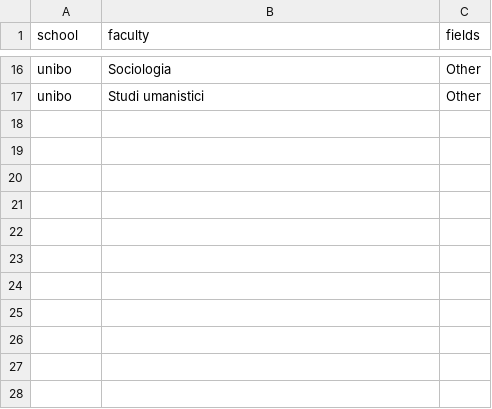
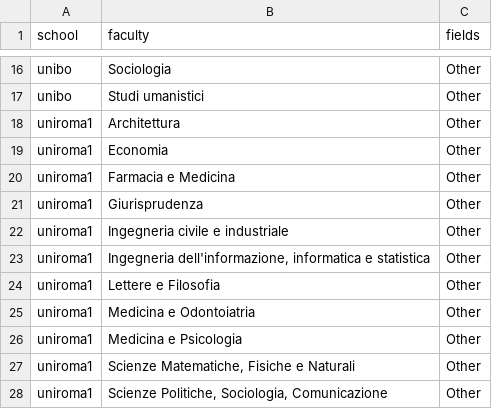
Before and after one commit to duboisa1/Education4Climate-Italy, a CSV file: data/faculties_to_fields.csv, drawn as a sheet; only a part is shown, gaps mark what is left out.

```diff
--- a/data/faculties_to_fields.csv
+++ b/data/faculties_to_fields.csv
@@ -17 +17,12 @@ unibo,"Sociologia",Other
 unibo,"Studi umanistici",Other
+uniroma1,"Architettura",Other
+uniroma1,"Economia",Other
+uniroma1,"Farmacia e Medicina",Other
+uniroma1,"Giurisprudenza",Other
+uniroma1,"Ingegneria civile e industriale",Other
+uniroma1,"Ingegneria dell'informazione, informatica e statistica",Other
+uniroma1,"Lettere e Filosofia",Other
+uniroma1,"Medicina e Odontoiatria",Other
+uniroma1,"Medicina e Psicologia",Other
+uniroma1,"Scienze Matematiche, Fisiche e Naturali",Other
+uniroma1,"Scienze Politiche, Sociologia, Comunicazione",Other
```
Also changed, not shown: 14 other files.
